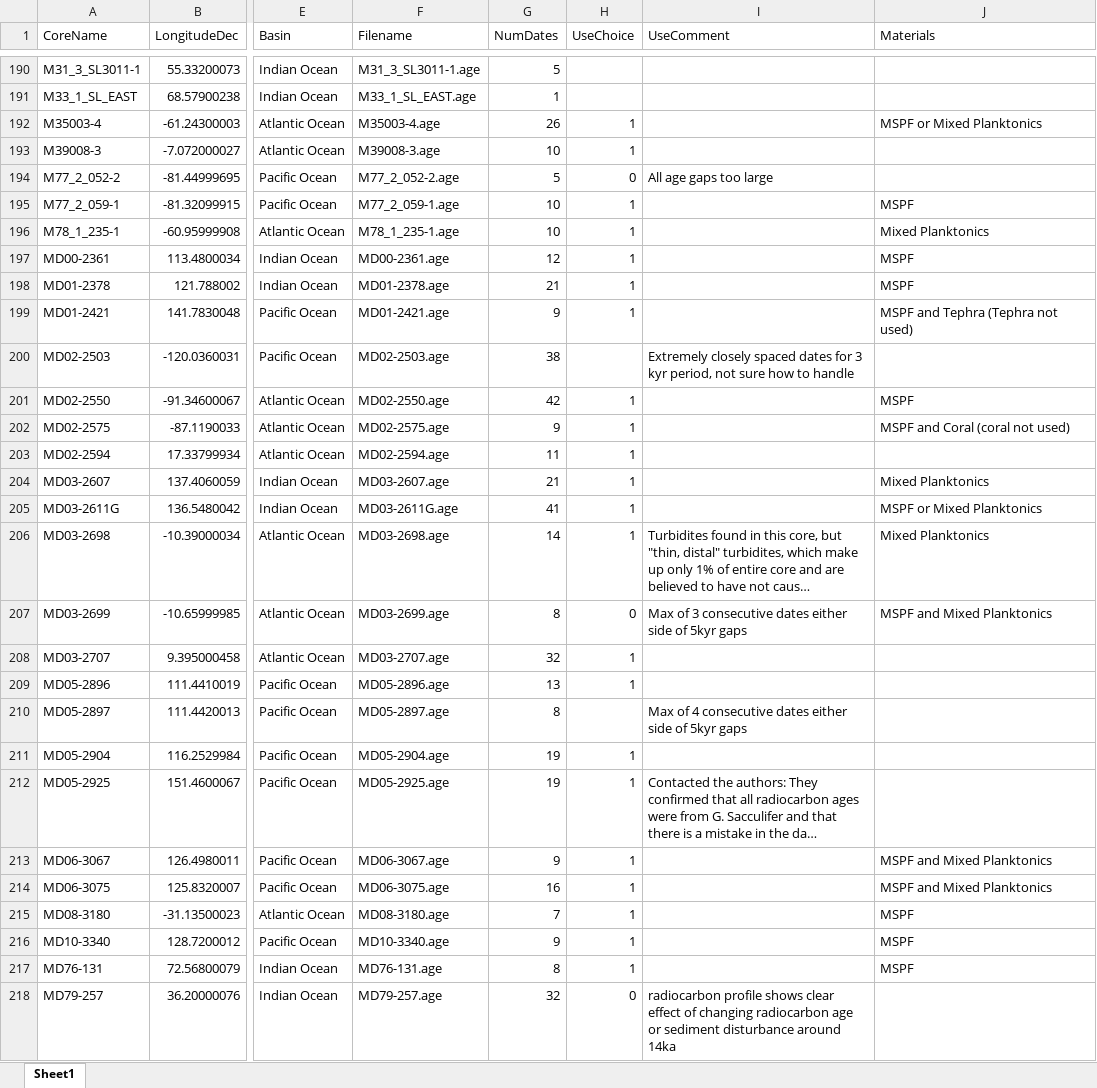
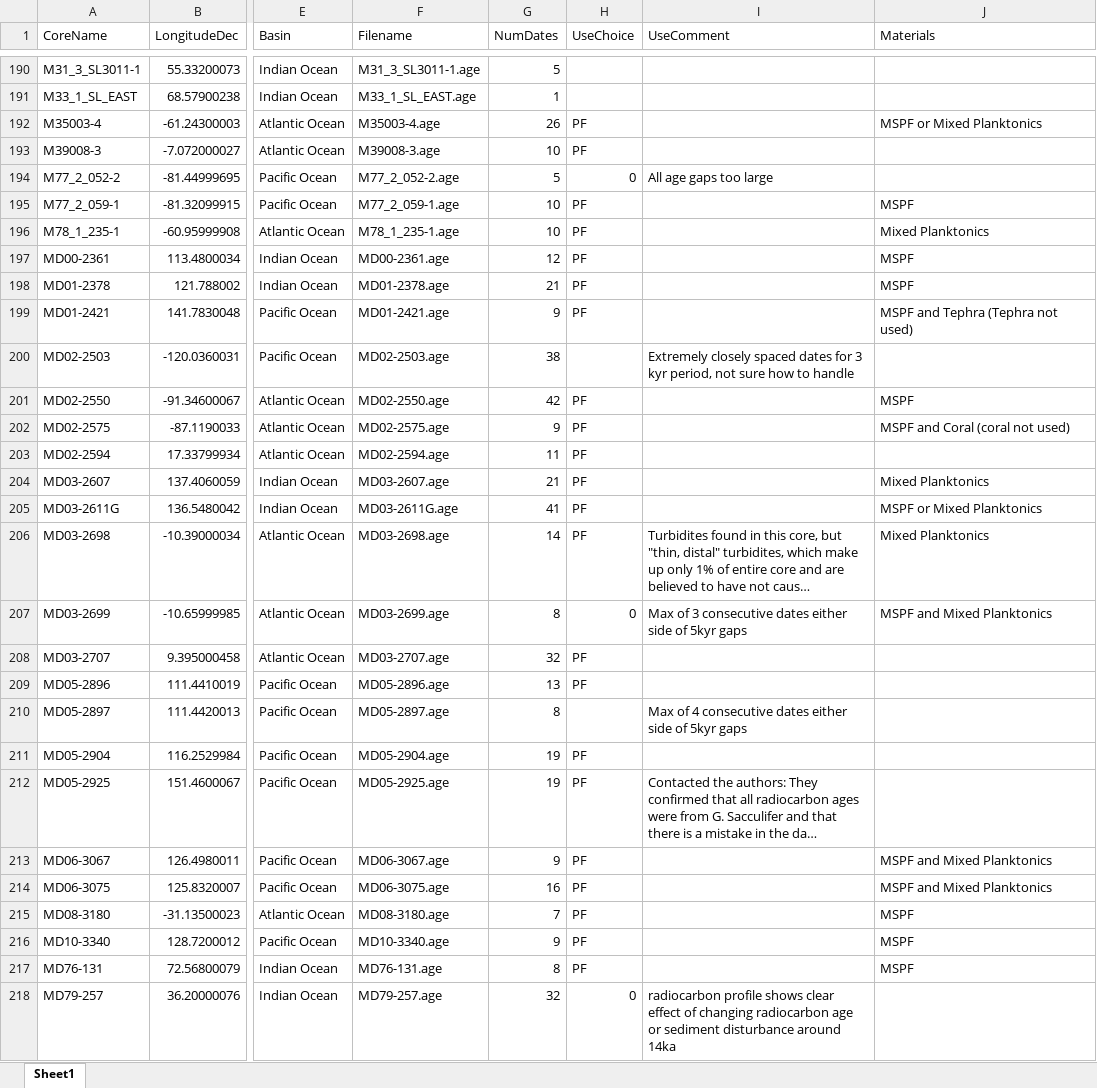
Before and after one commit to samrsnewall/nSRdist, an Excel workbook: DataSheets/COPYcore40Metadata.xlsx, sheet Sheet1, drawn as a sheet; only a part is shown, gaps mark what is left out; long unchanged cells end in …; values as stored, in another font and other column widths than the file's, no borders; the diff covers the shown part only; the diff names each change by its address in the sheet, - before the commit and + after, or states it on an @@ line.

```diff
--- a/DataSheets/COPYcore40Metadata.xlsx (sheet Sheet1)
+++ b/DataSheets/COPYcore40Metadata.xlsx (sheet Sheet1)
-H192:H193 (UseChoice): 1
+H192:H193 (UseChoice): PF
-H195:H199 (UseChoice): 1
+H195:H199 (UseChoice): PF
-H201:H206 (UseChoice): 1
+H201:H206 (UseChoice): PF
-H208:H209 (UseChoice): 1
+H208:H209 (UseChoice): PF
-H211:H217 (UseChoice): 1
+H211:H217 (UseChoice): PF
```
Also changed, not shown: 63 edited cells elsewhere in this sheet.
